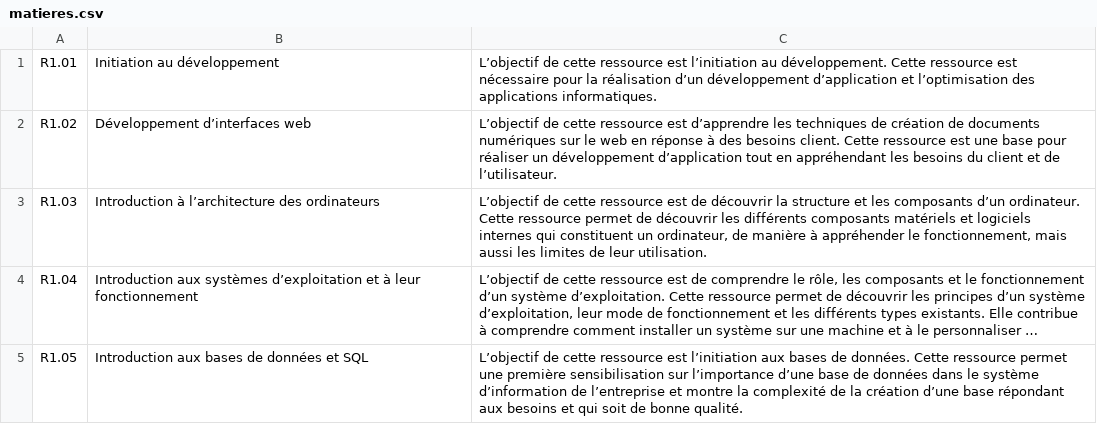
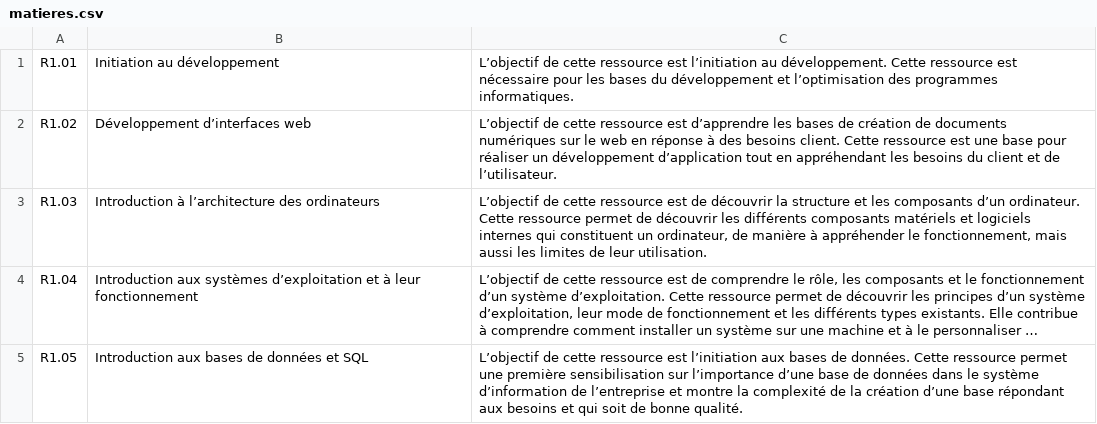
Before and after one commit to NathanBourdere/SAE3.05_grp_NathanBourdere_2A, a CSV file: app/static/data/matieres.csv, drawn as a sheet; only a part is shown; long unchanged cells end in ….

```diff
--- a/app/static/data/matieres.csv
+++ b/app/static/data/matieres.csv
@@ -1,3 +1,3 @@
-"R1.01", "Initiation au développement", "L’objectif de cette ressource est l’initiation au développement. Cette ressource est nécessaire pour la réalisation d’un développement d’application et l’optimisation des applications informatiques."
-"R1.02", "Développement d’interfaces web", "L’objectif de cette ressource est d’apprendre les techniques de création de documents numériques sur le web en réponse à des besoins client. Cette ressource est une base pour réaliser un développement d’application tout en appréhendant les besoins du client et de l’utilisateur."
+"R1.01", "Initiation au développement", "L’objectif de cette ressource est l’initiation au développement. Cette ressource est nécessaire pour les bases du développement et l’optimisation des programmes informatiques."
+"R1.02", "Développement d’interfaces web", "L’objectif de cette ressource est d’apprendre les bases de création de documents numériques sur le web en réponse à des besoins client. Cette ressource est une base pour réaliser un développement d’application tout en appréhendant les besoins du client et de l’utilisateur."
 "R1.03", "Introduction à l’architecture des ordinateurs", "L’objectif de cette ressource est de découvrir la structure et les composants d’un ordinateur. Cette ressource permet de découvrir les différents composants matériels et logiciels internes qui constituent un ordinateur, de manière à appréhender le fonctionnement, mais aussi les limites de leur utilisation."
```
Also changed, not shown: 14 other files.
